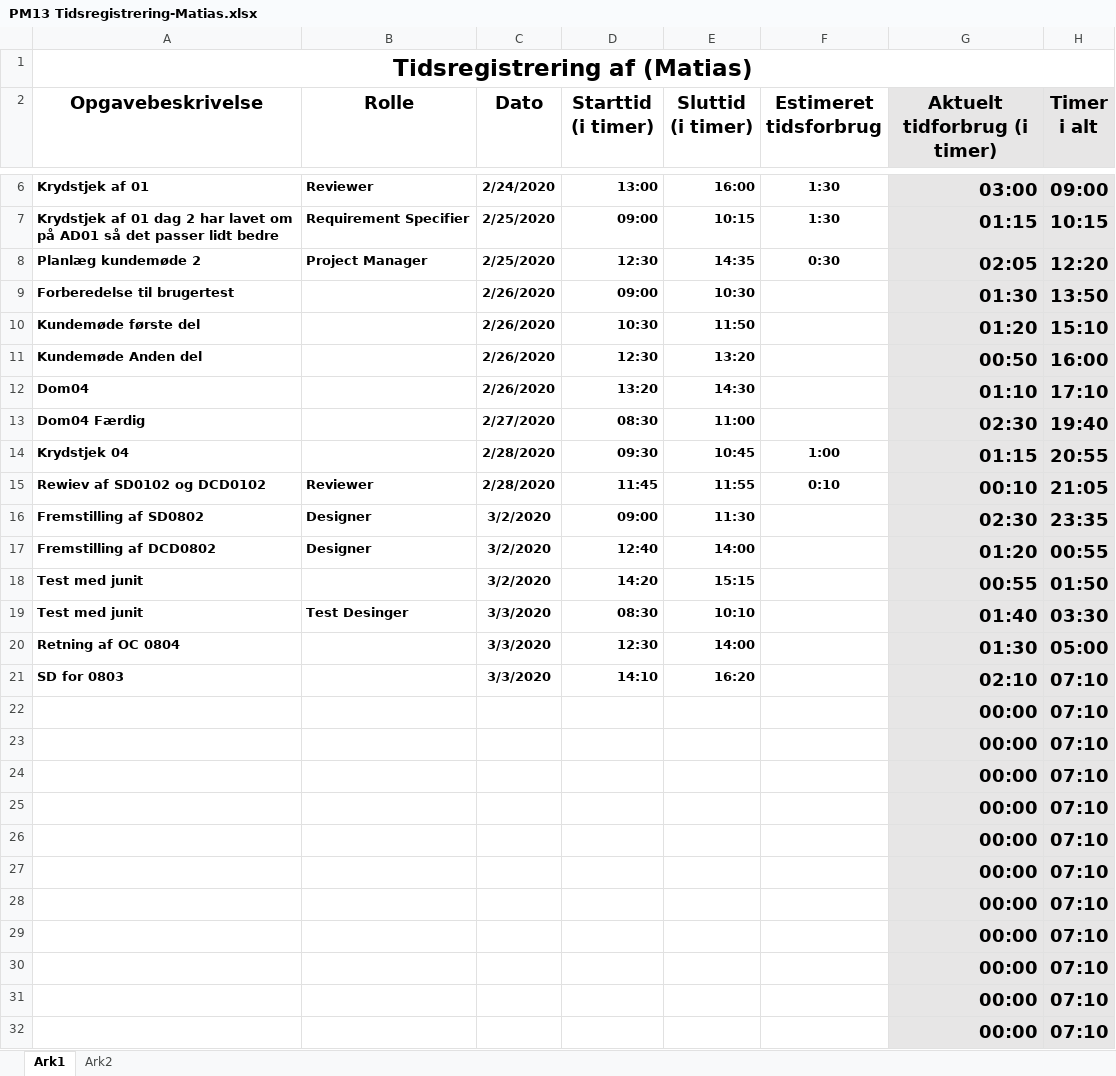
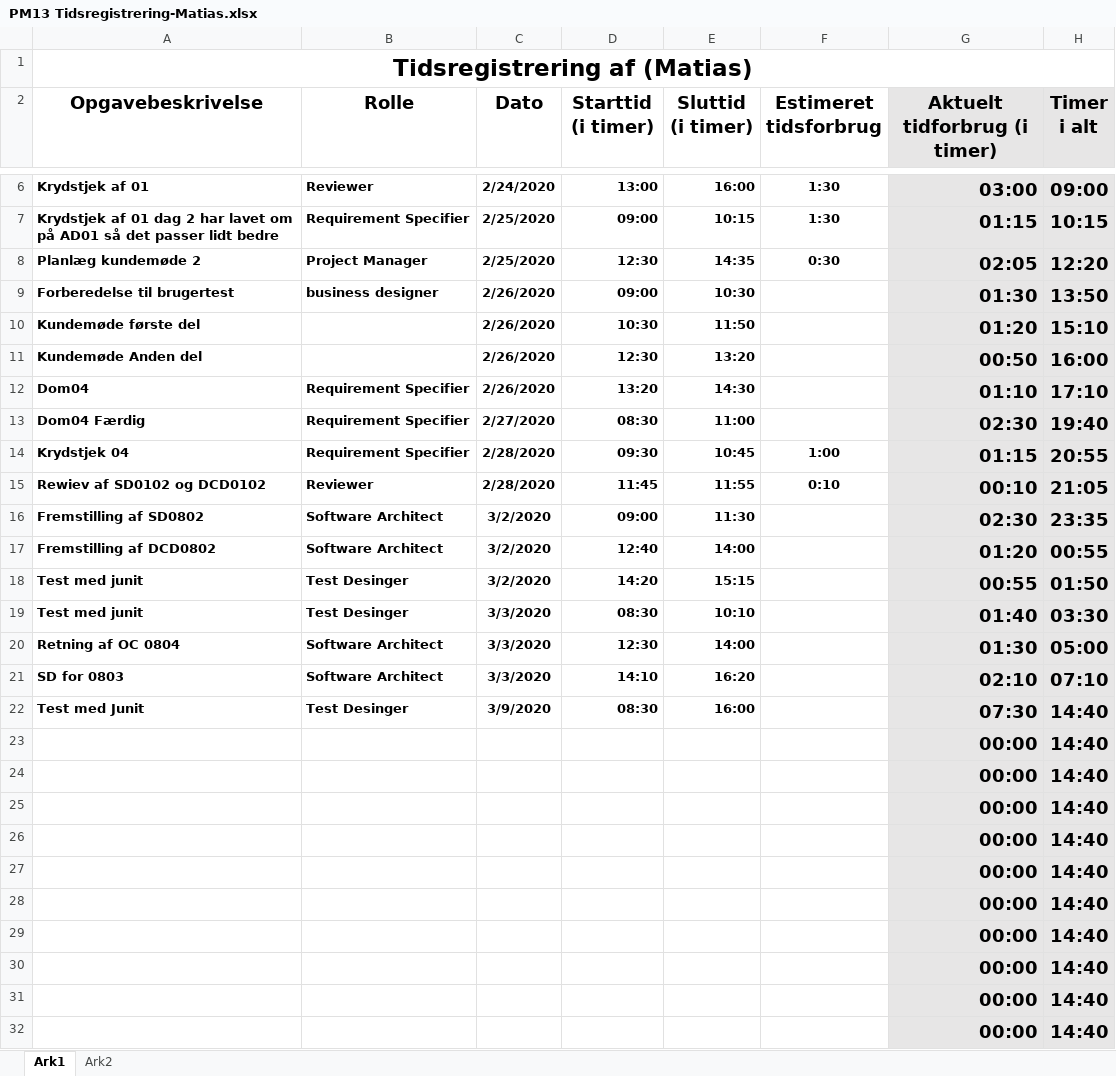
Before and after one commit to zealand-andp/HoeKulator, an Excel workbook: 08 Project Management/Tidsregistrering/PM13 Tidsregistrering-Matias.xlsx, sheet Ark1, drawn as a sheet; only a part is shown, gaps mark what is left out; values as stored, in another font and other column widths than the file's, no borders; charts and pictures not drawn; removed rows and columns are numbered as before the commit, all else as after; the diff names each change by its address in the sheet, - before the commit and + after, or states it on an @@ line.

Commit message:
Update PM13 Tidsregistrering-Matias.xlsx
Tidsregistrering

```diff
--- a/08 Project Management/Tidsregistrering/PM13 Tidsregistrering-Matias.xlsx (sheet Ark1)
+++ b/08 Project Management/Tidsregistrering/PM13 Tidsregistrering-Matias.xlsx (sheet Ark1)
-B9 (Rolle): (empty)
+B9 (Rolle): business designer
-B12:B14 (Rolle): (empty)
+B12:B14 (Rolle): Requirement Specifier
-B16:B17 (Rolle): Designer
+B16:B17 (Rolle): Software Architect
-B18 (Rolle): (empty)
+B18 (Rolle): Test Desinger
-B20:B21 (Rolle): (empty)
+B20:B21 (Rolle): Software Architect
-row 22:  |  |  |  |  |  | 00:00 | 07:10
+row 22: Test med Junit | Test Desinger | 3/9/2020 | 08:30 | 16:00 |  | 07:30 | 14:40
-H23:H32 (Timer i alt): 07:10
+H23:H32 (Timer i alt): 14:40
```
